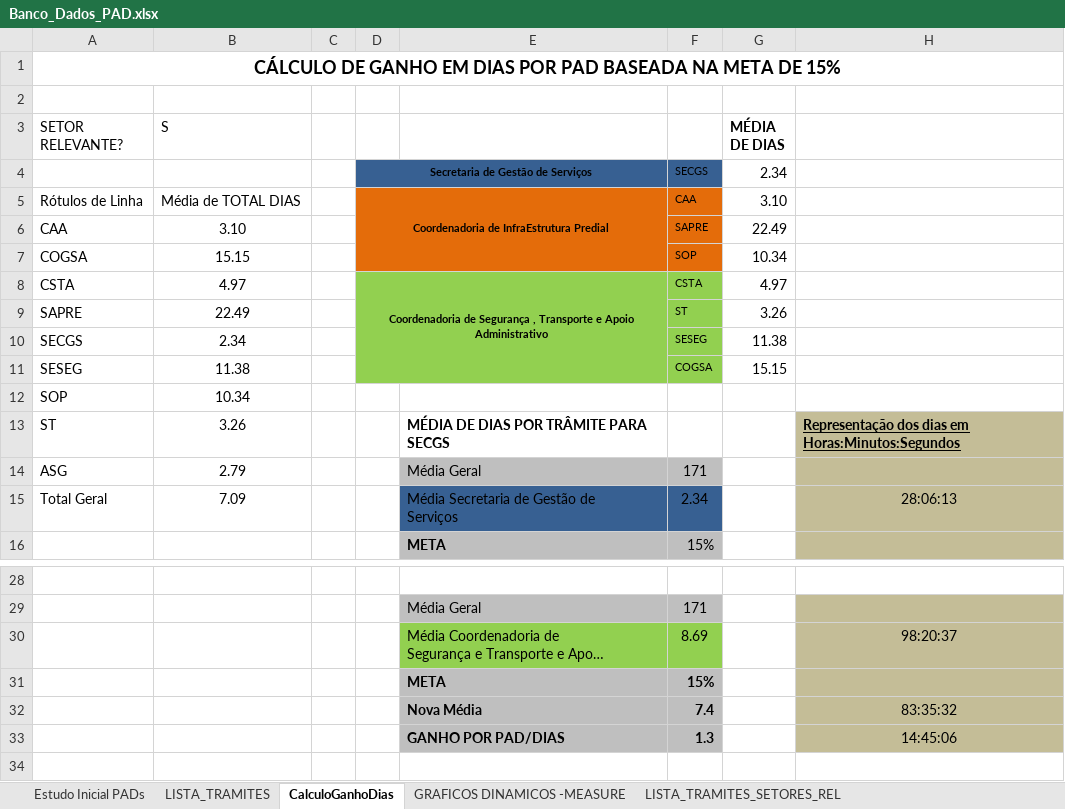
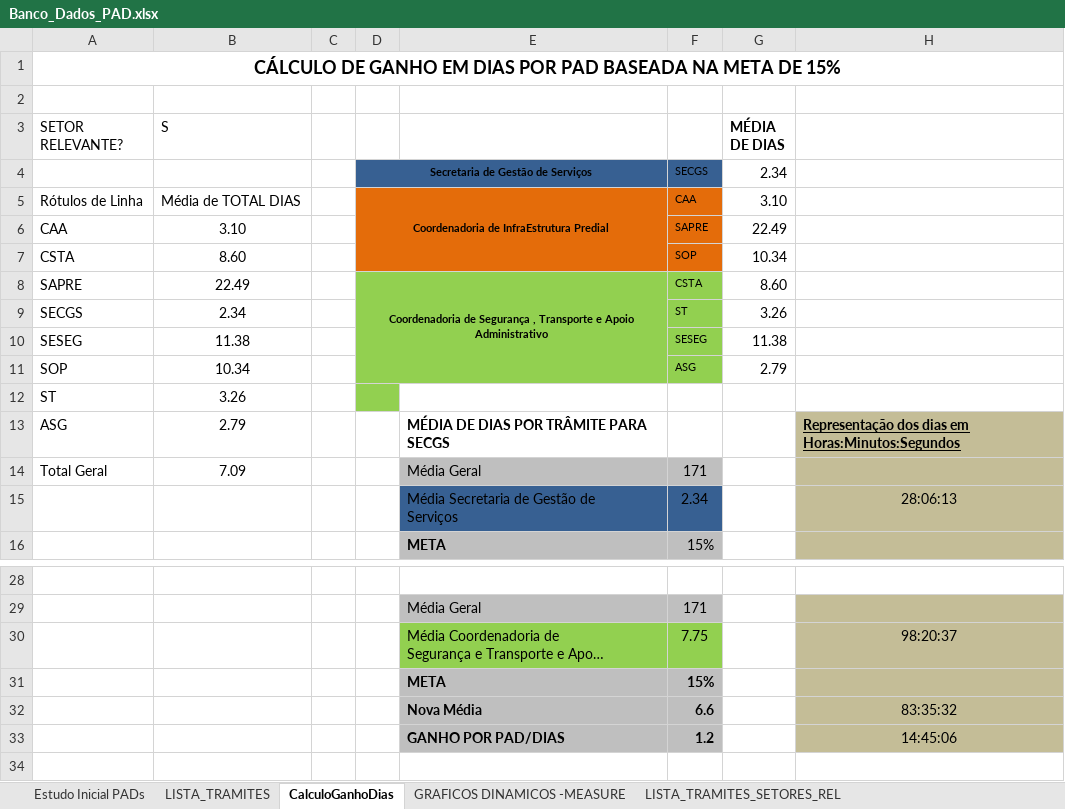
Before and after one commit to ruhansanabria/Puc_Lean2016, an Excel workbook: Banco de Dados de PADS/Banco_Dados_PAD.xlsx, sheet CalculoGanhoDias, drawn as a sheet; only a part is shown, gaps mark what is left out; long unchanged cells end in …; values as stored, in another font and other column widths than the file's, no borders; removed rows and columns are numbered as before the commit, all else as after; ↵ is a line break in a cell; the diff covers the shown part only; the diff names each change by its address in the sheet, - before the commit and + after, or states it on an @@ line.

Commit message:
Ultima versão com paretos atualizados no banco de dados Minitab Estratificações atualizadas Análise Financeira pronta para ser analisada

```diff
--- a/Banco de Dados de PADS/Banco_Dados_PAD.xlsx (sheet CalculoGanhoDias)
+++ b/Banco de Dados de PADS/Banco_Dados_PAD.xlsx (sheet CalculoGanhoDias)
-A7 (SETOR RELEVANTE?): COGSA
+A7 (SETOR RELEVANTE?): CSTA
-B7 (S): 15.15
+B7 (S): 8.60
-row 8: CSTA | 4.97 |  | Coordenadoria de Segurança , Transporte e Apoio Administrativo |  | CSTA | 4.97
-D8: (empty)
+D8: Coordenadoria de Segurança , Transporte e Apoio Administrativo
+D8:E11 merged
-F8: ST
+F8: CSTA
-G8 (MÉDIA DE DIAS): 3.26
+G8 (MÉDIA DE DIAS): 8.60
-F9: SESEG
+F9: ST
-G9 (MÉDIA DE DIAS): 11.38
+G9 (MÉDIA DE DIAS): 3.26
-F10: COGSA
+F10: SESEG
-G10 (MÉDIA DE DIAS): 15.15
+G10 (MÉDIA DE DIAS): 11.38
-D11:F11 fill: none
+D11:F11 fill: #92D050
-F11: (empty)
+F11: ASG
-G11 (MÉDIA DE DIAS): (empty)
+G11 (MÉDIA DE DIAS): 2.79
-D12 fill: none
+D12 fill: #92D050
-E12: MÉDIA DE DIAS POR TRÂMITE PARA SECGS
+E12: (empty)
-H12: Representação dos dias em Horas:Minutos:Segundos
+H12: (empty)
-H12 fill: #C4BD97
+H12 fill: none
-E13: Média Geral
+E13: MÉDIA DE DIAS POR TRÂMITE PARA SECGS
-E13:F13 fill: #BFBFBF
+E13:F13 fill: none
-E13 bold: off
+E13 bold: on
-F13: 171
+F13: (empty)
-H13: (empty)
+H13: Representação dos dias em Horas:Minutos:Segundos
-E14: Média Secretaria de Gestão de ↵ Serviços
+E14: Média Geral
-E14:F14 fill: #376092
+E14:F14 fill: #BFBFBF
-F14: 2.34
+F14: 171
-H14: 28:06:13
+H14: (empty)
+row 15:  |  |  |  | Média Secretaria de Gestão de ↵ Serviços | 2.34 |  | 28:06:13
-F30: 8.69
+F30: 7.75
-F32: 7.4
+F32: 6.6
-F33: 1.3
+F33: 1.2
```
Also changed, not shown: 3 edited cells elsewhere in this sheet, sheet GRAFICOS DINAMICOS -MEASURE, sheet LISTA_TRAMITES, charts or pictures, Define/Custos Servidores/Relatório sobre custos.xlsx, 5 other files.
